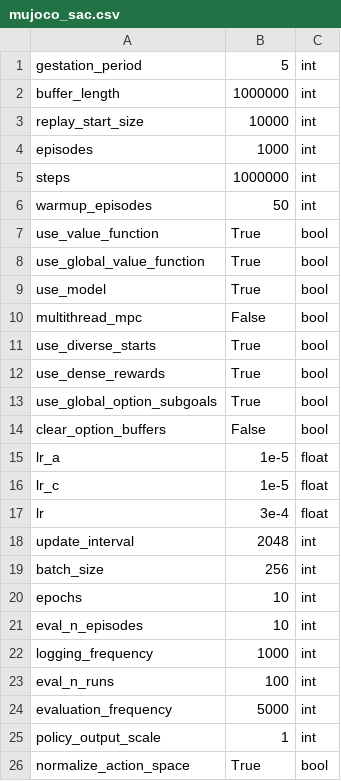
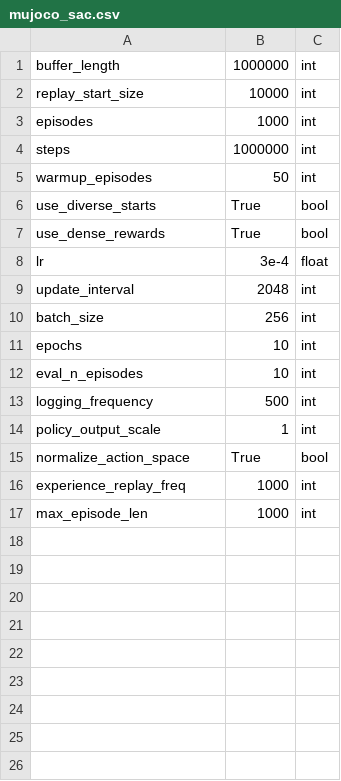
Before and after one commit to abagaria/hrl, a CSV file: hyperparams/mujoco_sac.csv, drawn as a sheet.

```diff
--- a/hyperparams/mujoco_sac.csv
+++ b/hyperparams/mujoco_sac.csv
@@ -1,2 +1 @@
-gestation_period,5,int
 buffer_length,1000000,int
@@ -6,12 +5,4 @@ steps,1000000,int
 warmup_episodes,50,int
-use_value_function,True,bool
-use_global_value_function,True,bool
-use_model,True,bool
-multithread_mpc,False,bool
 use_diverse_starts,True,bool
 use_dense_rewards,True,bool
-use_global_option_subgoals,True,bool
-clear_option_buffers,False,bool
-lr_a,1e-5,float
-lr_c,1e-5,float
 lr,3e-4,float
@@ -21,6 +12,6 @@ epochs,10,int
 eval_n_episodes,10,int
-logging_frequency,1000,int
-eval_n_runs,100,int
-evaluation_frequency,5000,int
+logging_frequency,500,int
 policy_output_scale,1,int
 normalize_action_space,True,bool
+experience_replay_freq,1000,int
+max_episode_len,1000,int
```
Also changed, not shown: 2 other files.
